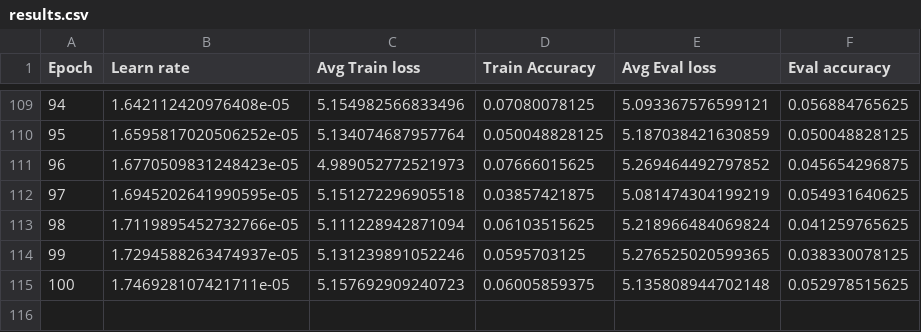
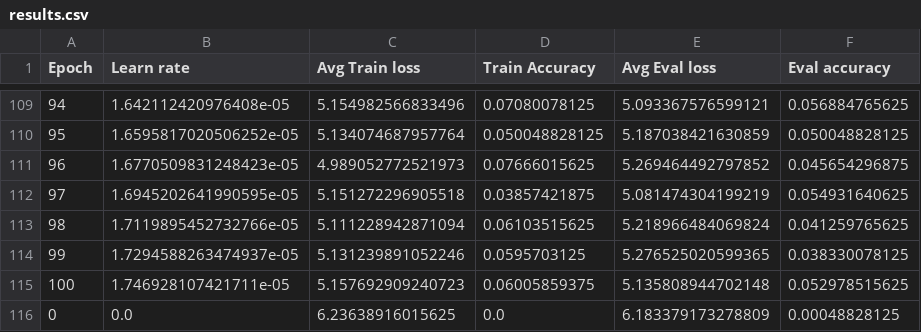
Before and after one commit to dpardigol/MusicTranformer, a CSV file: rpr/results/results.csv, drawn as a sheet; only a part is shown, gaps mark what is left out; the diff names each change by its address in the sheet, - before the commit and + after, or states it on an @@ line.

```diff
--- a/rpr/results/results.csv
+++ b/rpr/results/results.csv
+row 116: 0 | 0.0 | 6.23638916015625 | 0.0 | 6.183379173278809 | 0.00048828125
```
Also changed, not shown: 2 other files.
